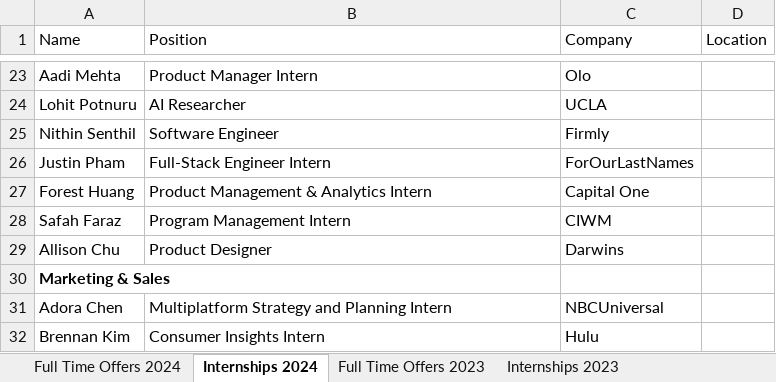
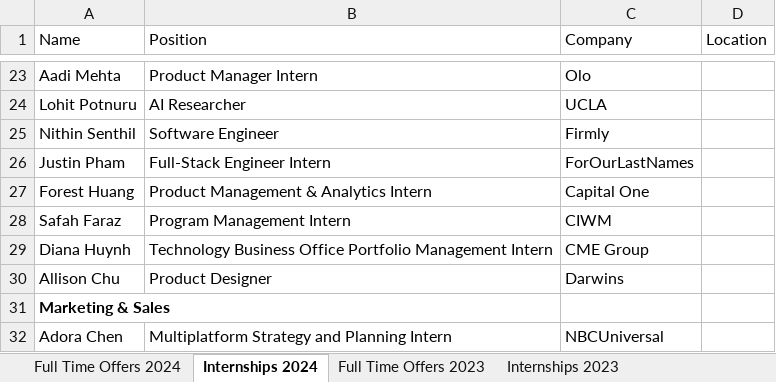
Before and after one commit to dspuci/dspuci-website-gatsby, an Excel workbook: src/data/careers.xlsx, sheet Internships 2024, drawn as a sheet; only a part is shown, gaps mark what is left out; the shorter side is filled out with more unchanged rows; values as stored, in another font and other column widths than the file's, no borders; the diff names each change by its address in the sheet, - before the commit and + after, or states it on an @@ line.

Commit message:
updated diana and added 2nd rush app

```diff
--- a/src/data/careers.xlsx (sheet Internships 2024)
+++ b/src/data/careers.xlsx (sheet Internships 2024)
+row 29: Diana Huynh | Technology Business Office Portfolio Management Intern | CME Group
```
Also changed, not shown: src/data/current_data/bios_currentdata.xlsx, 1 other file.
